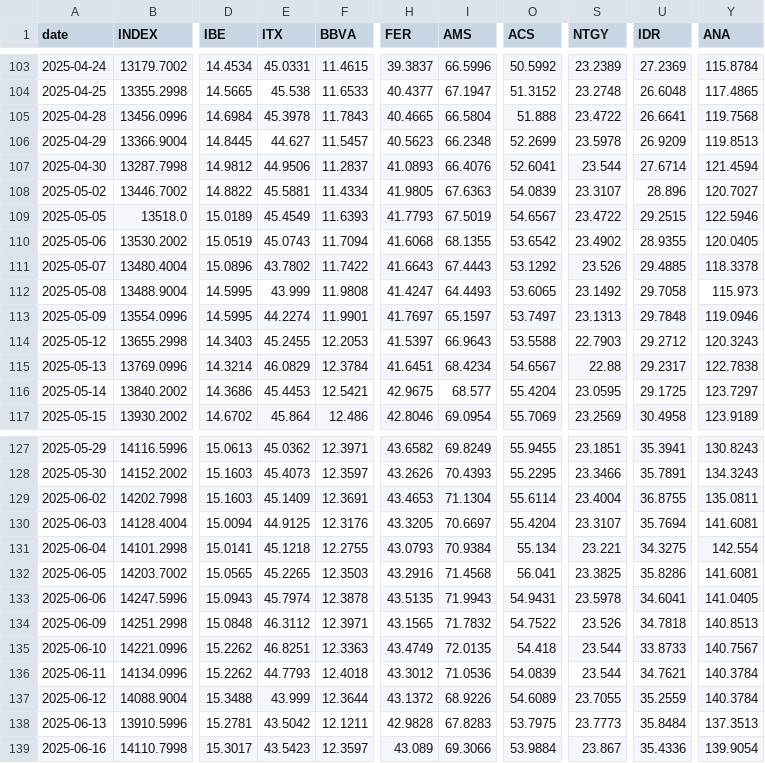
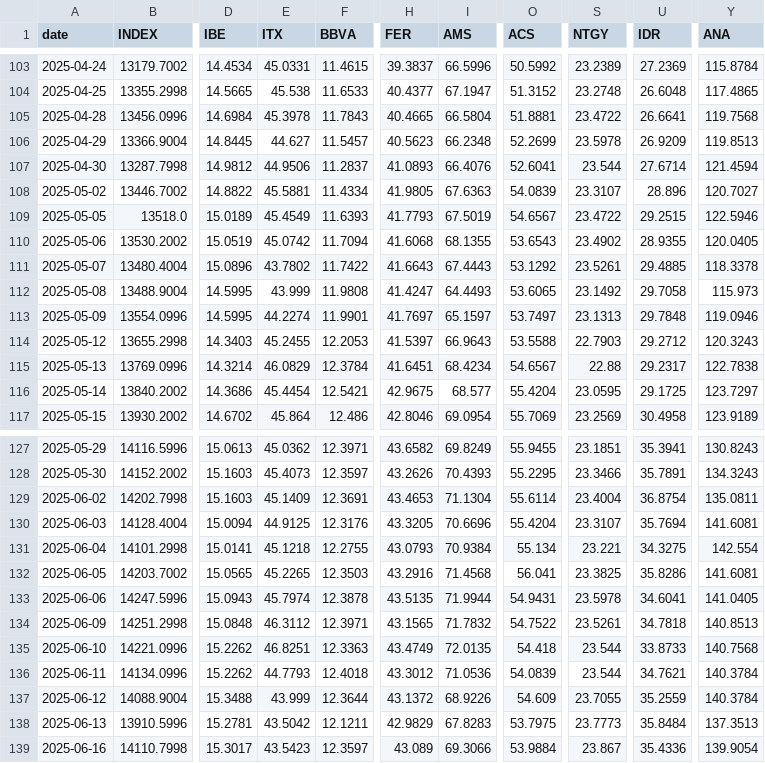
Before and after one commit to VerJokiel/FRANKFURT08, a CSV file: data/markets/ibex35_prices.csv, drawn as a sheet; only a part is shown, gaps mark what is left out; the diff covers the shown part only; the diff names each change by its address in the sheet, - before the commit and + after, or states it on an @@ line.

```diff
--- a/data/markets/ibex35_prices.csv
+++ b/data/markets/ibex35_prices.csv
-O105 (ACS): 51.888
+O105 (ACS): 51.8881
-E110 (ITX): 45.0743
+E110 (ITX): 45.0742
-O110 (ACS): 53.6542
+O110 (ACS): 53.6543
-S111 (NTGY): 23.526
+S111 (NTGY): 23.5261
-E116 (ITX): 45.4453
+E116 (ITX): 45.4454
-U129 (IDR): 36.8755
+U129 (IDR): 36.8754
-I130 (AMS): 70.6697
+I130 (AMS): 70.6696
-I133 (AMS): 71.9943
+I133 (AMS): 71.9944
-S134 (NTGY): 23.526
+S134 (NTGY): 23.5261
-Y135 (ANA): 140.7567
+Y135 (ANA): 140.7568
-O137 (ACS): 54.6089
+O137 (ACS): 54.609
-H138 (FER): 42.9828
+H138 (FER): 42.9829
```
Also changed, not shown: 48 edited cells elsewhere in this file, data/markets/cac40_prices.csv, data/markets/ftse100_prices.csv, 7 other files.
